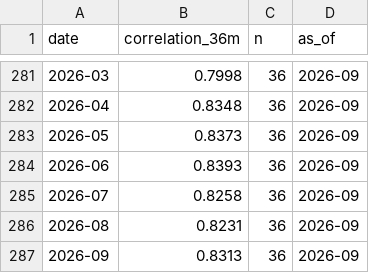
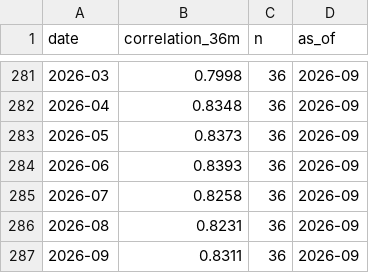
Before and after one commit to pivotalpath/publicdata, a CSV file: composite_rolling_correlation.csv, drawn as a sheet; only a part is shown, gaps mark what is left out.

Commit message:
update composite_rolling_correlation.csv 2026-11-07

```diff
--- a/composite_rolling_correlation.csv
+++ b/composite_rolling_correlation.csv
@@ -286,2 +286,2 @@ date,correlation_36m,n,as_of
 2026-08,0.8231,36,2026-09
-2026-09,0.8313,36,2026-09
+2026-09,0.8311,36,2026-09
```
